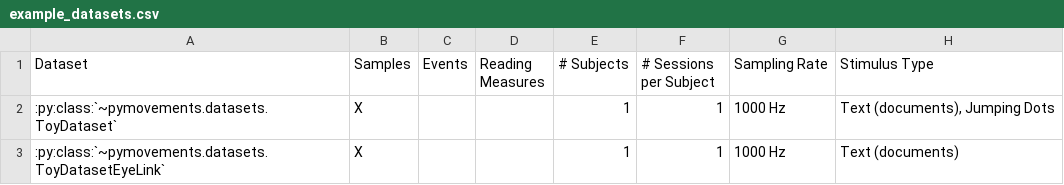
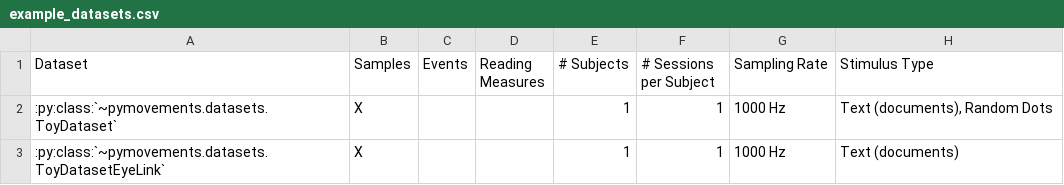
Before and after one commit to aeye-lab/pymovements, a CSV file: docs/source/datasets/example_datasets.csv, drawn as a sheet.

Commit message:
Update example_datasets.csv

```diff
--- a/docs/source/datasets/example_datasets.csv
+++ b/docs/source/datasets/example_datasets.csv
@@ -1,3 +1,3 @@
 Dataset,Samples,Events,Reading Measures,# Subjects,# Sessions per Subject,Sampling Rate,Stimulus Type
-:py:class:`~pymovements.datasets.ToyDataset`,X,,,1,1,1000 Hz,"Text (documents), Jumping Dots"
+:py:class:`~pymovements.datasets.ToyDataset`,X,,,1,1,1000 Hz,"Text (documents), Random Dots"
 :py:class:`~pymovements.datasets.ToyDatasetEyeLink`,X,,,1,1,1000 Hz,Text (documents)
```
